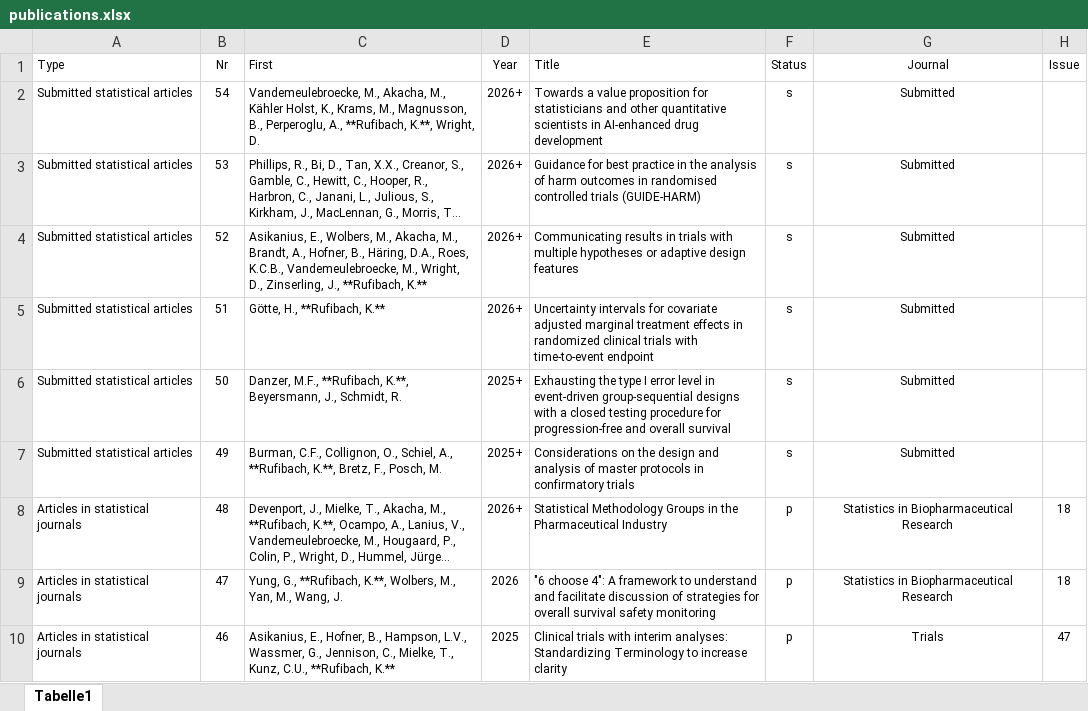
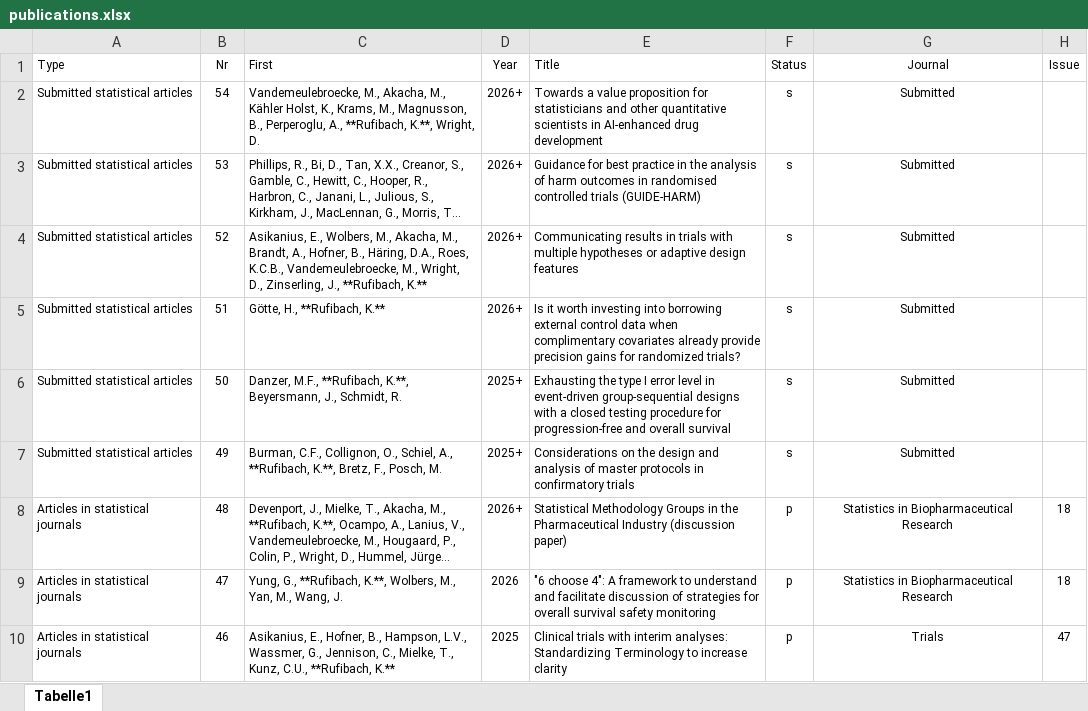
Before and after one commit to numbersman77/kasparrufibach, an Excel workbook: data/publications.xlsx, sheet Tabelle1, drawn as a sheet; only a part is shown; long unchanged cells end in …; values as stored, in another font and other column widths than the file's, no borders; the diff names each change by its address in the sheet, - before the commit and + after, or states it on an @@ line.

```diff
--- a/data/publications.xlsx (sheet Tabelle1)
+++ b/data/publications.xlsx (sheet Tabelle1)
-E5 (Title): Uncertainty intervals for covariate adjusted marginal treatment effects in randomized clinical trials with time-to-event endpoint
+E5 (Title): Is it worth investing into borrowing external control data when complimentary covariates already provide precision gains for randomized trials?
-E8 (Title): …Pharmaceutical Industry
+E8 (Title): …Pharmaceutical Industry (discussion paper)
```
Also changed, not shown: data/update.xlsx, 3 other files.
